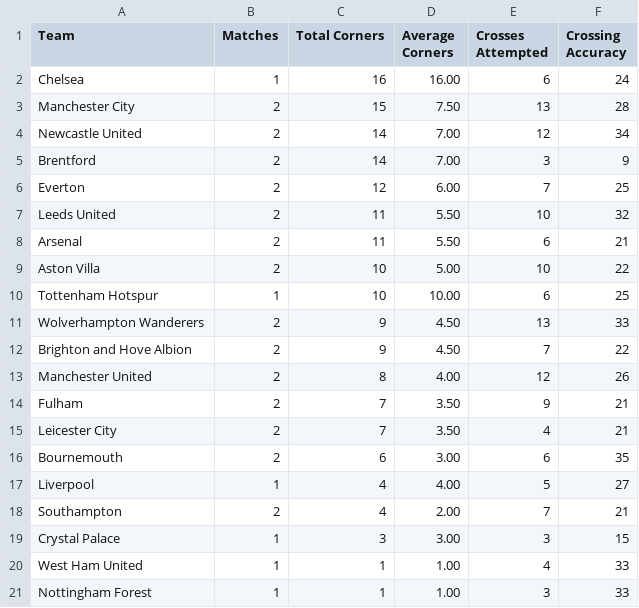
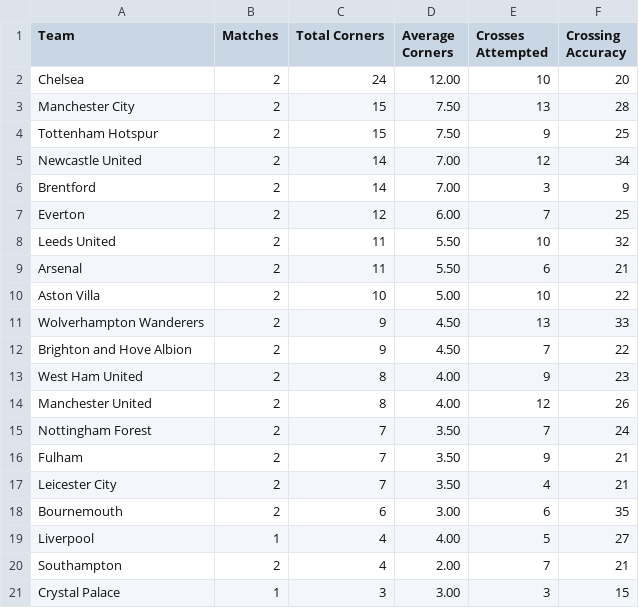
Before and after one commit to charles-adedotun/krysp-scraper, a CSV file: epl/scraped-data/attacking.csv, drawn as a sheet.

```diff
--- a/epl/scraped-data/attacking.csv
+++ b/epl/scraped-data/attacking.csv
@@ -1,4 +1,5 @@
  Team,Matches,Total Corners,Average Corners,Crosses Attempted,Crossing Accuracy
-  Chelsea ,1,16,16.00,6,24
+  Chelsea ,2,24,12.00,10,20
   Manchester City ,2,15,7.50,13,28
+  Tottenham Hotspur ,2,15,7.50,9,25
   Newcastle United ,2,14,7.00,12,34
@@ -9,6 +10,7 @@
   Aston Villa ,2,10,5.00,10,22
-  Tottenham Hotspur ,1,10,10.00,6,25
   Wolverhampton Wanderers ,2,9,4.50,13,33
   Brighton and Hove Albion ,2,9,4.50,7,22
+  West Ham United ,2,8,4.00,9,23
   Manchester United ,2,8,4.00,12,26
+ Nottingham Forest ,2,7,3.50,7,24
   Fulham ,2,7,3.50,9,21
@@ -19,3 +21 @@
   Crystal Palace ,1,3,3.00,3,15
-  West Ham United ,1,1,1.00,4,33
- Nottingham Forest ,1,1,1.00,3,33
```
Also changed, not shown: epl/scraped-data/attempts.csv, epl/scraped-data/defence.csv, 6 other files.
